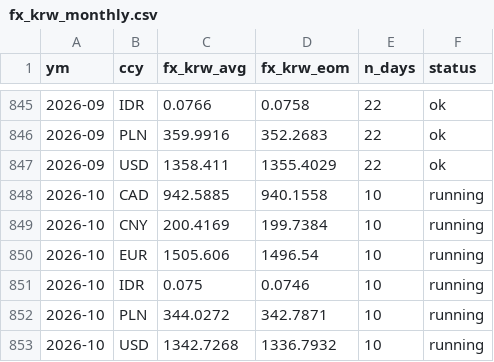
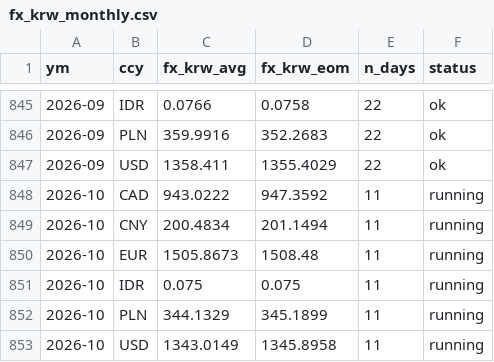
Before and after one commit to bnkim192/eia-harvester, a CSV file: fx_krw_monthly.csv, drawn as a sheet; only a part is shown, gaps mark what is left out.

```diff
--- a/fx_krw_monthly.csv
+++ b/fx_krw_monthly.csv
@@ -847,7 +847,7 @@
 2026-09,USD,1358.411,1355.4029,22,ok
-2026-10,CAD,942.5885,940.1558,10,running
-2026-10,CNY,200.4169,199.7384,10,running
-2026-10,EUR,1505.606,1496.54,10,running
-2026-10,IDR,0.075,0.0746,10,running
-2026-10,PLN,344.0272,342.7871,10,running
-2026-10,USD,1342.7268,1336.7932,10,running
+2026-10,CAD,943.0222,947.3592,11,running
+2026-10,CNY,200.4834,201.1494,11,running
+2026-10,EUR,1505.8673,1508.48,11,running
+2026-10,IDR,0.075,0.075,11,running
+2026-10,PLN,344.1329,345.1899,11,running
+2026-10,USD,1343.0149,1345.8958,11,running
```
Also changed, not shown: backtest_scorecard.csv, eia_rto_monthly.csv, 12 other files.
